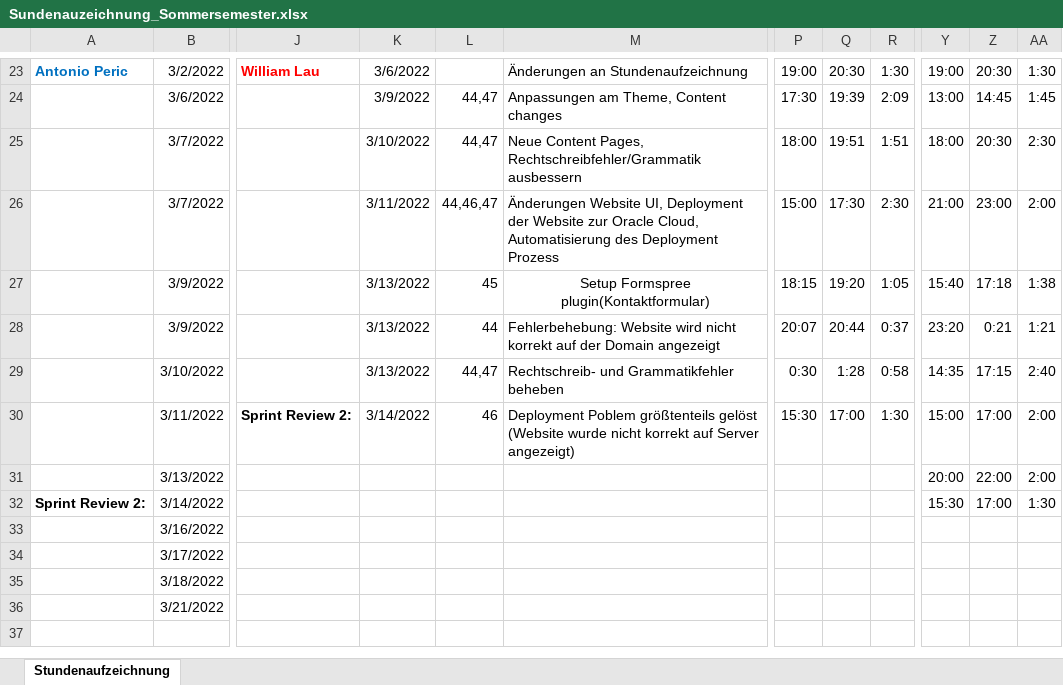
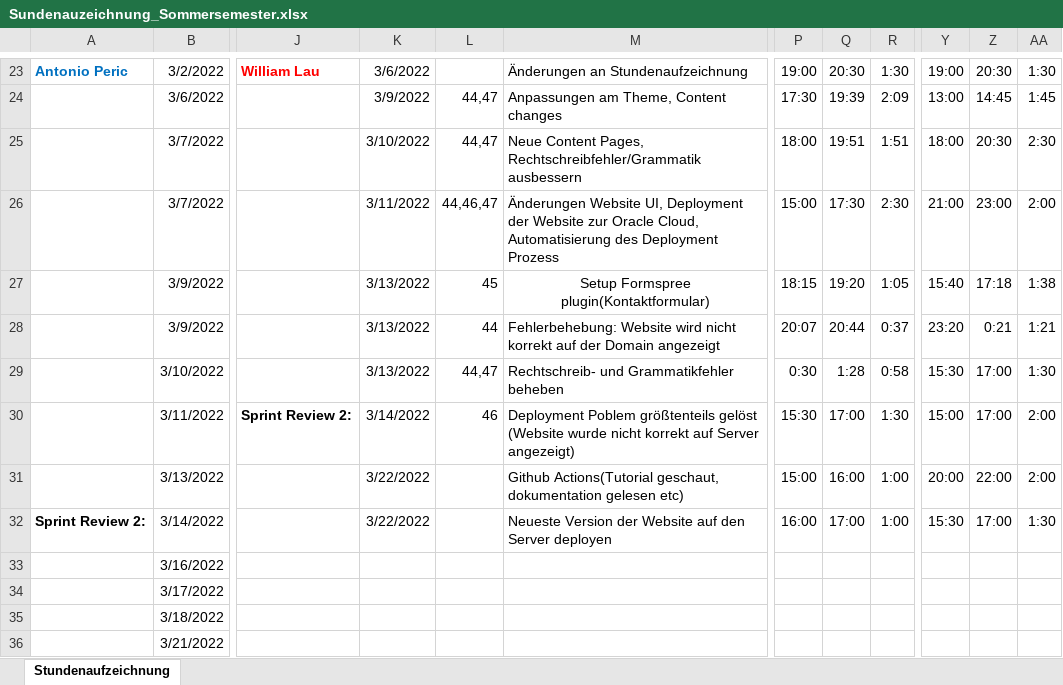
Before and after one commit to Team-Webshop-Jasmin/WebshopJasmin, an Excel workbook: Dokumente/Sundenauzeichnung_Sommersemester.xlsx, sheet Stundenaufzeichnung, drawn as a sheet; only a part is shown, gaps mark what is left out; values as stored, in another font and other column widths than the file's, no borders; the diff names each change by its address in the sheet, - before the commit and + after, or states it on an @@ line.

Commit message:
Update Sundenauzeichnung_Sommersemester.xlsx
added my activities

```diff
--- a/Dokumente/Sundenauzeichnung_Sommersemester.xlsx (sheet Stundenaufzeichnung)
+++ b/Dokumente/Sundenauzeichnung_Sommersemester.xlsx (sheet Stundenaufzeichnung)
-Y29: 14:35
+Y29: 15:30
-Z29: 17:15
+Z29: 17:00
-AA29: 2:40
+AA29: 1:30
-K31:K32: (empty)
+K31:K32: 3/22/2022
-M31: (empty)
+M31: Github Actions(Tutorial geschaut, dokumentation gelesen etc)
-P31: (empty)
+P31: 15:00
-Q31: (empty)
+Q31: 16:00
-R31:R32: (empty)
+R31:R32: 1:00
-M32: (empty)
+M32: Neueste Version der Website auf den Server deployen
-P32: (empty)
+P32: 16:00
-Q32: (empty)
+Q32: 17:00
```
